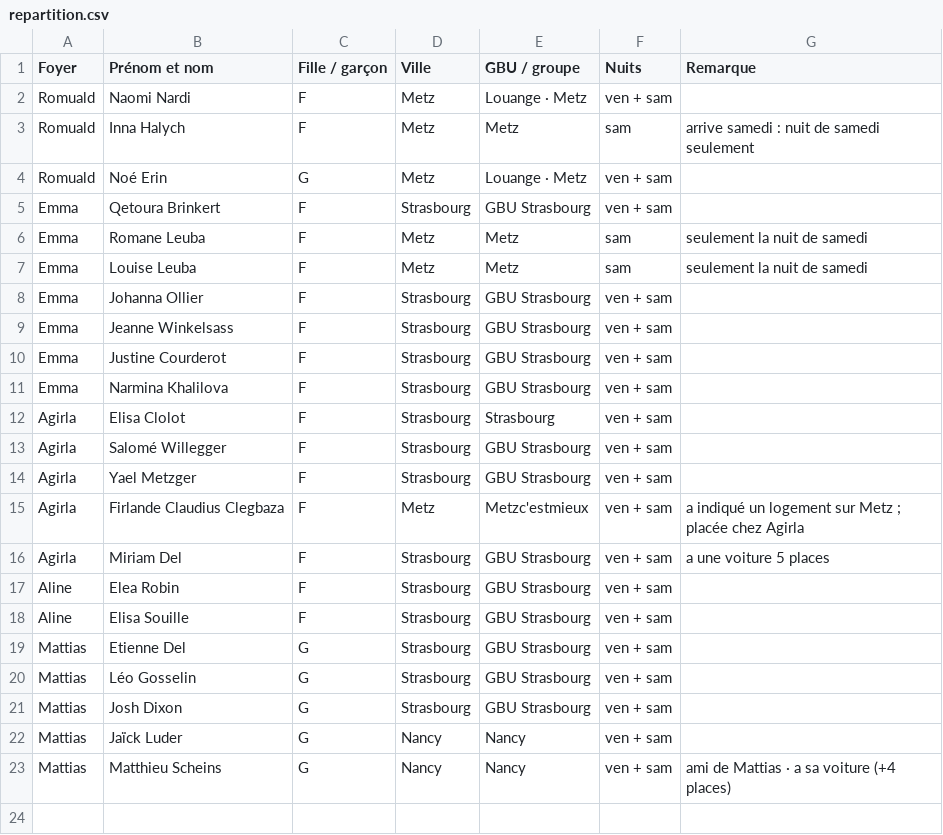
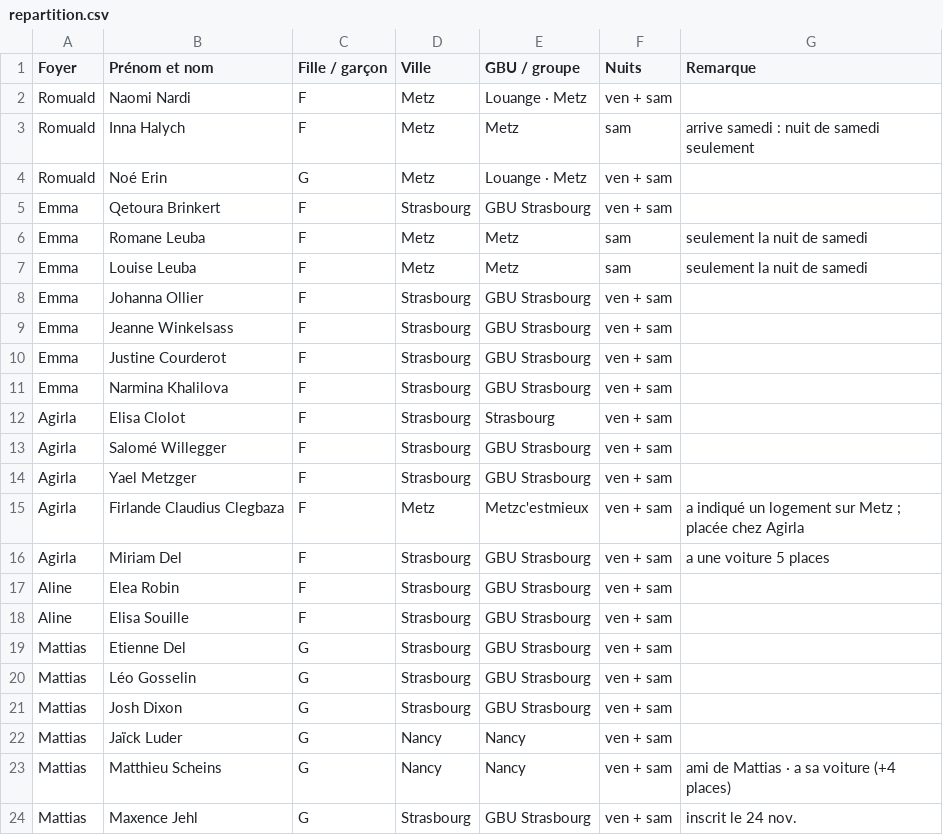
Before and after one commit to Obstraqueur/weekend-grand-est, a CSV file: hebergement/repartition.csv, drawn as a sheet.

```diff
--- a/hebergement/repartition.csv
+++ b/hebergement/repartition.csv
@@ -23 +23,2 @@ Mattias,Jaïck Luder,G,Nancy,Nancy,ven + sam,
 Mattias,Matthieu Scheins,G,Nancy,Nancy,ven + sam,ami de Mattias · a sa voiture (+4 places)
+Mattias,Maxence Jehl,G,Strasbourg,GBU Strasbourg,ven + sam,inscrit le 24 nov.
```
Also changed, not shown: 1 other file.
